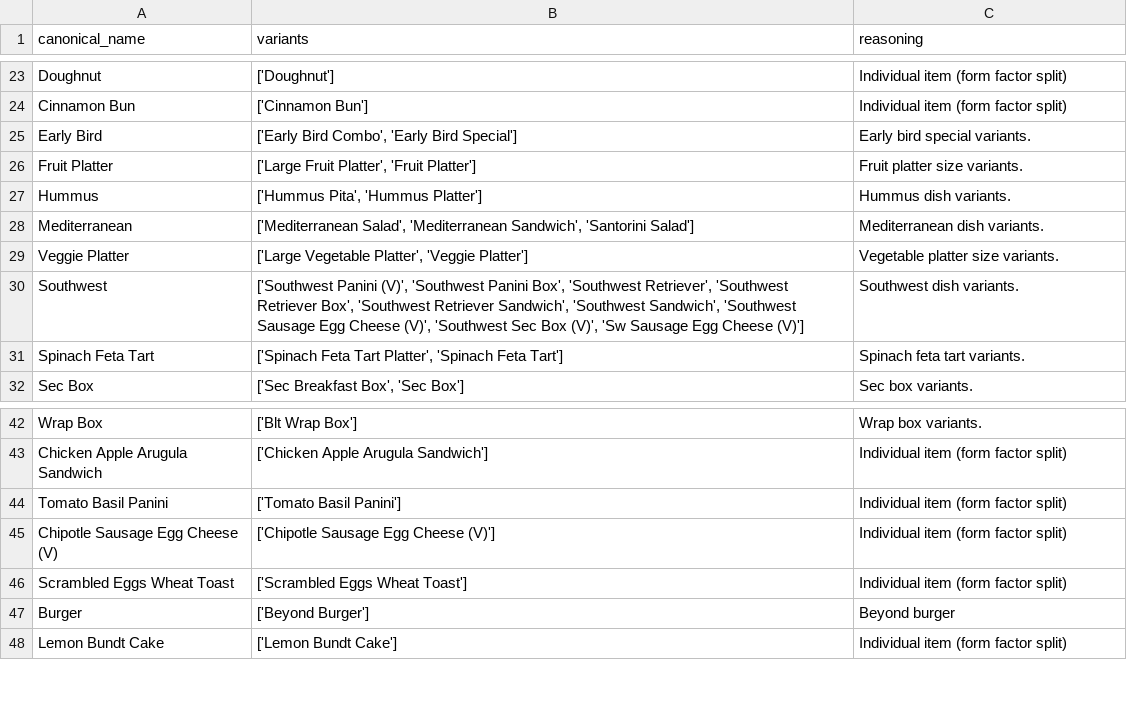
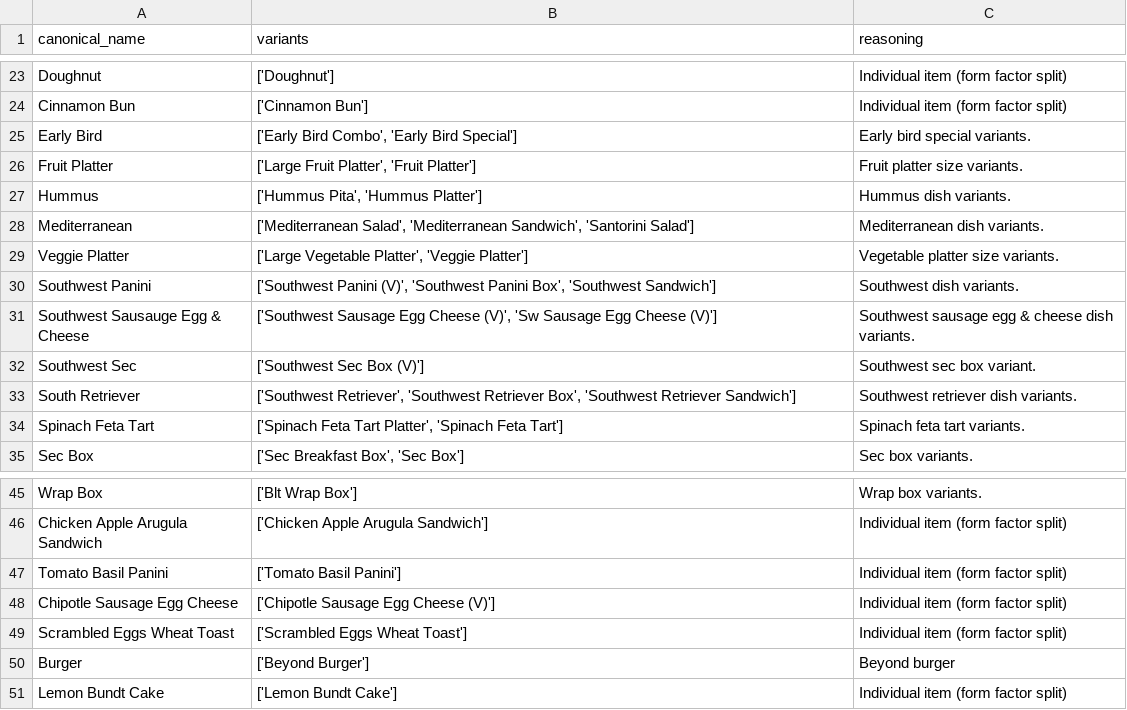
Before and after one commit to hsflabstanford/restaurant-sales, a CSV file: scripts/labeling/ai_grouping/V3Q26BHF3SE2H_1.csv, drawn as a sheet; only a part is shown, gaps mark what is left out.

```diff
--- a/scripts/labeling/ai_grouping/V3Q26BHF3SE2H_1.csv
+++ b/scripts/labeling/ai_grouping/V3Q26BHF3SE2H_1.csv
@@ -29,3 +29,6 @@ Mediterranean,"['Mediterranean Salad', 'Mediterranean Sandwich', 'Santorini Sala
 Veggie Platter,"['Large Vegetable Platter', 'Veggie Platter']",Vegetable platter size variants.
-Southwest,"['Southwest Panini (V)', 'Southwest Panini Box', 'Southwest Retriever', 'Southwest Retriever Box', 'Southwest Retriever Sandwich', 'Southwest Sandwich', 'Southwest Sausage Egg Cheese (V)', 'Southwest Sec Box (V)', 'Sw Sausage Egg Cheese (V)']",Southwest dish variants.
+Southwest Panini,"['Southwest Panini (V)', 'Southwest Panini Box', 'Southwest Sandwich']",Southwest dish variants.
+Southwest Sausauge Egg & Cheese,"['Southwest Sausage Egg Cheese (V)', 'Sw Sausage Egg Cheese (V)']",Southwest sausage egg & cheese dish variants.
+Southwest Sec,"['Southwest Sec Box (V)']",Southwest sec box variant.
+South Retriever,"['Southwest Retriever', 'Southwest Retriever Box', 'Southwest Retriever Sandwich']",Southwest retriever dish variants.
 Spinach Feta Tart,"['Spinach Feta Tart Platter', 'Spinach Feta Tart']",Spinach feta tart variants.
@@ -44,3 +47,3 @@ Chicken Apple Arugula Sandwich,['Chicken Apple Arugula Sandwich'],Individual ite
 Tomato Basil Panini,['Tomato Basil Panini'],Individual item (form factor split)
-Chipotle Sausage Egg Cheese (V),['Chipotle Sausage Egg Cheese (V)'],Individual item (form factor split)
+Chipotle Sausage Egg Cheese,['Chipotle Sausage Egg Cheese (V)'],Individual item (form factor split)
 Scrambled Eggs Wheat Toast,['Scrambled Eggs Wheat Toast'],Individual item (form factor split)
```
Also changed, not shown: scripts/labeling/ai_grouping/C0BE4NDSW26QN_1.csv, scripts/labeling/ai_targeted/C0BE4NDSW26QN_1.csv, 16 other files.
